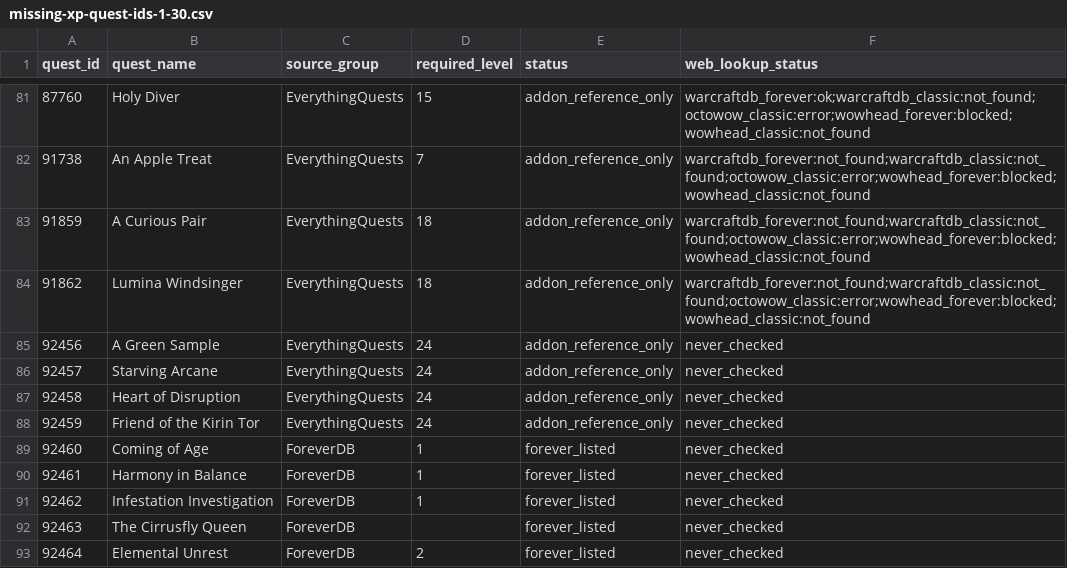
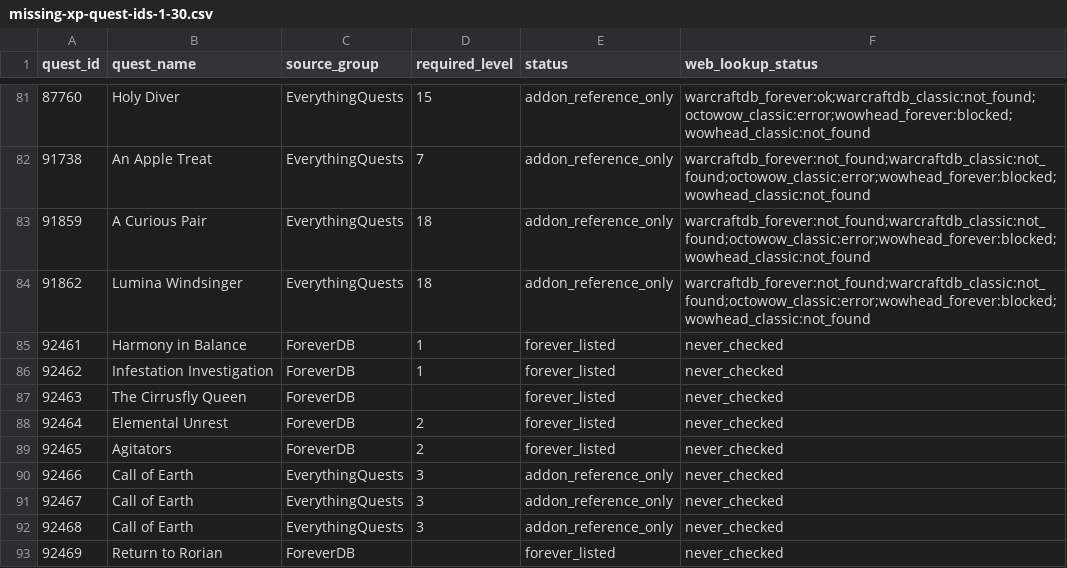
Before and after one commit to Battlefeld/ForeverRoutes, a CSV file: unified/missing-xp-quest-ids-1-30.csv, drawn as a sheet; only a part is shown, gaps mark what is left out; the shorter side is filled out with more unchanged rows; the diff names each change by its address in the sheet, - before the commit and + after, or states it on an @@ line.

```diff
--- a/unified/missing-xp-quest-ids-1-30.csv
+++ b/unified/missing-xp-quest-ids-1-30.csv
-row 85: 92456 | A Green Sample | EverythingQuests | 24 | addon_reference_only | never_checked
-row 86: 92457 | Starving Arcane | EverythingQuests | 24 | addon_reference_only | never_checked
-row 87: 92458 | Heart of Disruption | EverythingQuests | 24 | addon_reference_only | never_checked
-row 88: 92459 | Friend of the Kirin Tor | EverythingQuests | 24 | addon_reference_only | never_checked
-row 89: 92460 | Coming of Age | ForeverDB | 1 | forever_listed | never_checked
```
Also changed, not shown: 5 other files.
